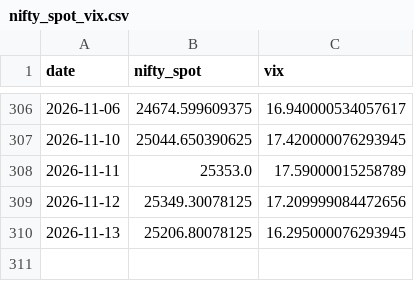
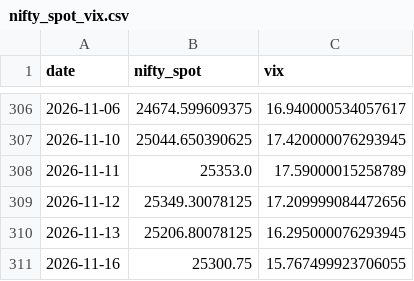
Before and after one commit to anilsahu89/My-world, a CSV file: scanners/data/nifty_spot_vix.csv, drawn as a sheet; only a part is shown, gaps mark what is left out; the diff names each change by its address in the sheet, - before the commit and + after, or states it on an @@ line.

```diff
--- a/scanners/data/nifty_spot_vix.csv
+++ b/scanners/data/nifty_spot_vix.csv
+row 311: 2026-11-16 | 25300.75 | 15.767499923706055
```
Also changed, not shown: 2 other files.
